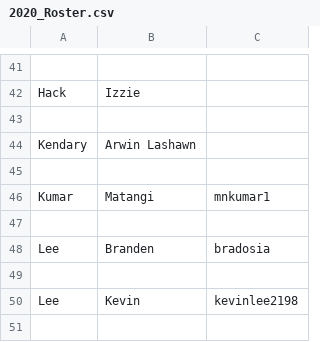
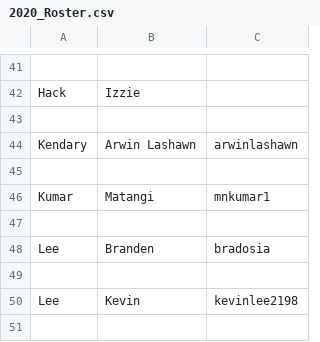
Before and after one commit to UCDBIS180L/gh-usernames, a CSV file: 2020_Roster.csv, drawn as a sheet; only a part is shown, gaps mark what is left out.

Commit message:
added my github username

```diff
--- a/2020_Roster.csv
+++ b/2020_Roster.csv
@@ -43,3 +43,3 @@ Hack,Izzie,
 ,,
-Kendary,Arwin Lashawn,
+Kendary,Arwin Lashawn,arwinlashawn
 ,,
```
